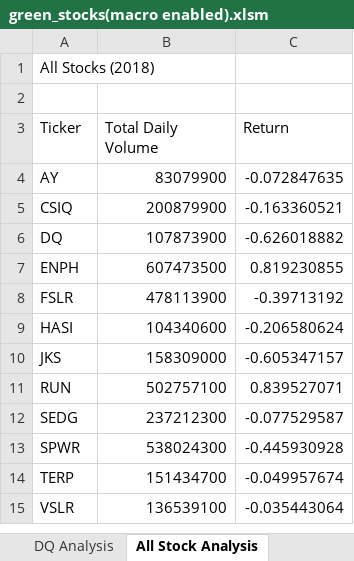
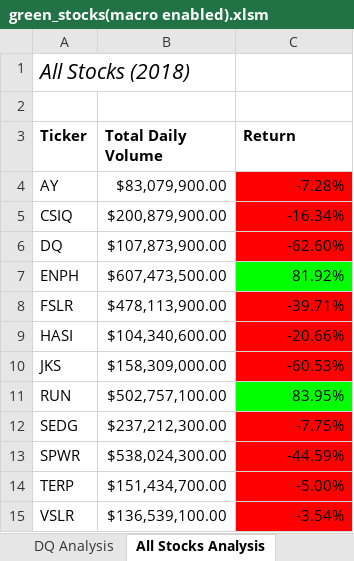
Before and after one commit to CDoherty15/stock-analysis, an Excel workbook: green_stocks(macro enabled).xlsm, sheet All Stocks Analysis, drawn as a sheet; values as stored, in another font and other column widths than the file's, no borders; the diff names each change by its address in the sheet, - before the commit and + after, or states it on an @@ line.

Commit message:
Add files via upload

```diff
--- a/green_stocks(macro enabled).xlsm (sheet All Stocks Analysis)
+++ b/green_stocks(macro enabled).xlsm (sheet All Stocks Analysis)
-sheet tab: All Stock Analysis
+sheet tab: All Stocks Analysis
-A1 italic: off
+A1 italic: on, text size: larger
-A3:C3 bold: off
+A3:C3 bold: on
-B4 (Total Daily Volume): 83079900
+B4 (Total Daily Volume): $83,079,900.00
-C4 (Return): -0.072847635
+C4 (Return): -7.28%
-C4:C6 fill: none
+C4:C6 fill: #FF0000
-B5 (Total Daily Volume): 200879900
+B5 (Total Daily Volume): $200,879,900.00
-C5 (Return): -0.163360521
+C5 (Return): -16.34%
-B6 (Total Daily Volume): 107873900
+B6 (Total Daily Volume): $107,873,900.00
-C6 (Return): -0.626018882
+C6 (Return): -62.60%
-B7 (Total Daily Volume): 607473500
+B7 (Total Daily Volume): $607,473,500.00
-C7 (Return): 0.819230855
+C7 (Return): 81.92%
-C7 fill: none
+C7 fill: #00FF00
-B8 (Total Daily Volume): 478113900
+B8 (Total Daily Volume): $478,113,900.00
-C8 (Return): -0.39713192
+C8 (Return): -39.71%
-C8:C10 fill: none
+C8:C10 fill: #FF0000
-B9 (Total Daily Volume): 104340600
+B9 (Total Daily Volume): $104,340,600.00
-C9 (Return): -0.206580624
+C9 (Return): -20.66%
-B10 (Total Daily Volume): 158309000
+B10 (Total Daily Volume): $158,309,000.00
-C10 (Return): -0.605347157
+C10 (Return): -60.53%
-B11 (Total Daily Volume): 502757100
+B11 (Total Daily Volume): $502,757,100.00
-C11 (Return): 0.839527071
+C11 (Return): 83.95%
-C11 fill: none
+C11 fill: #00FF00
-B12 (Total Daily Volume): 237212300
+B12 (Total Daily Volume): $237,212,300.00
-C12 (Return): -0.077529587
+C12 (Return): -7.75%
-C12:C15 fill: none
+C12:C15 fill: #FF0000
-B13 (Total Daily Volume): 538024300
+B13 (Total Daily Volume): $538,024,300.00
-C13 (Return): -0.445930928
+C13 (Return): -44.59%
-B14 (Total Daily Volume): 151434700
+B14 (Total Daily Volume): $151,434,700.00
-C14 (Return): -0.049957674
+C14 (Return): -5.00%
-B15 (Total Daily Volume): 136539100
+B15 (Total Daily Volume): $136,539,100.00
-C15 (Return): -0.035443064
+C15 (Return): -3.54%
```
